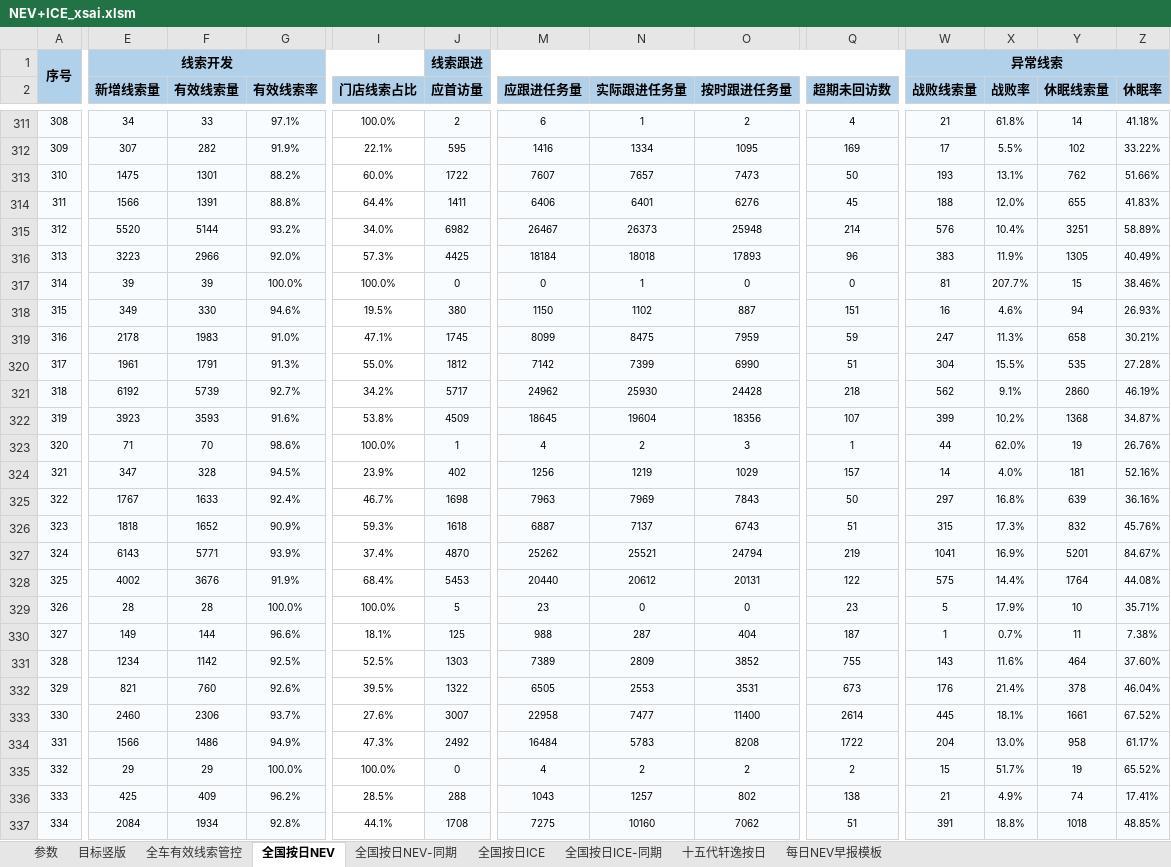
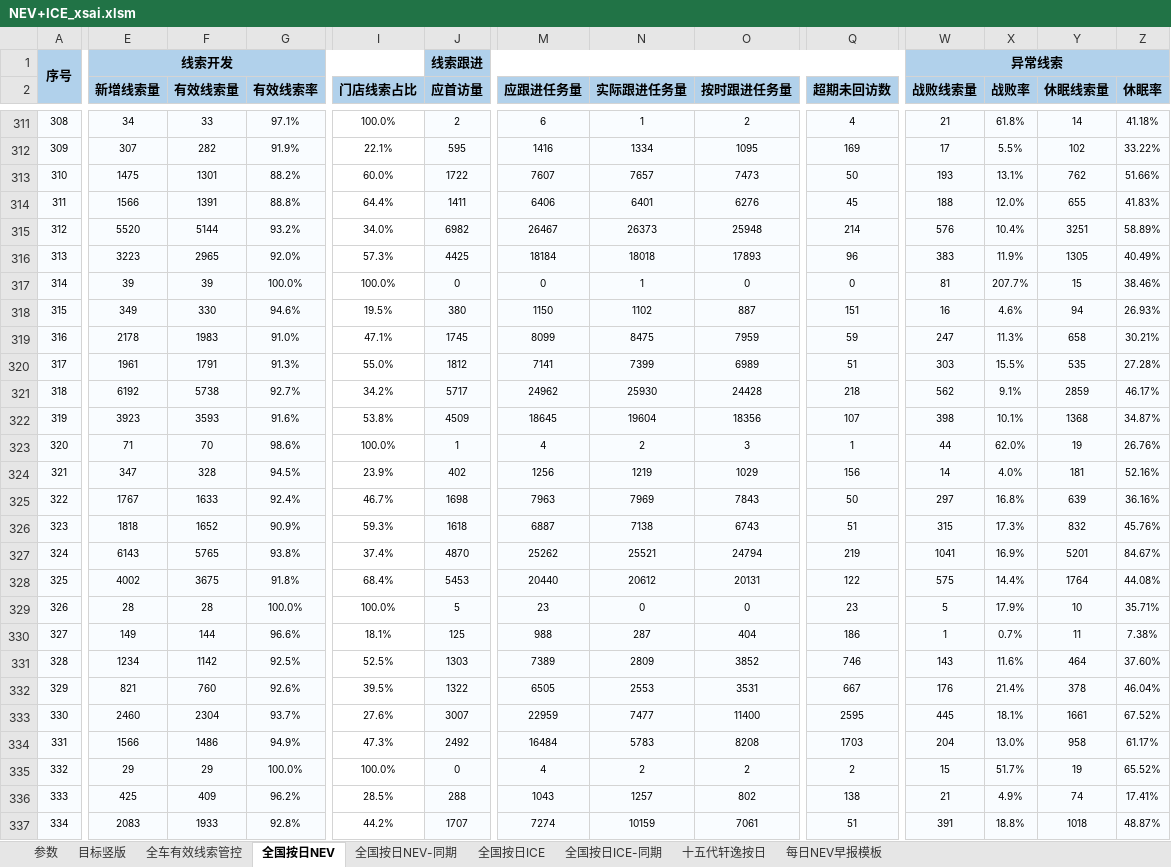
Before and after one commit to Django604/AI_Digest, an Excel workbook: data/source/NEV+ICE_xsai.xlsm, sheet 全国按日NEV, drawn as a sheet; only a part is shown, gaps mark what is left out; values as stored, in another font and other column widths than the file's, no borders; the diff covers the shown part only; the diff names each change by its address in the sheet, - before the commit and + after, or states it on an @@ line.

Commit message:
Auto publish dashboard data 2026-08-26 (silent)

```diff
--- a/data/source/NEV+ICE_xsai.xlsm (sheet 全国按日NEV)
+++ b/data/source/NEV+ICE_xsai.xlsm (sheet 全国按日NEV)
-F316 (有效线索量): 2966
+F316 (有效线索量): 2965
-M320 (应跟进任务量): 7142
+M320 (应跟进任务量): 7141
-O320 (按时跟进任务量): 6990
+O320 (按时跟进任务量): 6989
-W320 (战败线索量): 304
+W320 (战败线索量): 303
-F321 (有效线索量): 5739
+F321 (有效线索量): 5738
-Y321 (休眠线索量): 2860
+Y321 (休眠线索量): 2859
-Z321 (休眠率): 46.19%
+Z321 (休眠率): 46.17%
-W322 (战败线索量): 399
+W322 (战败线索量): 398
-X322 (战败率): 10.2%
+X322 (战败率): 10.1%
-Q324 (超期未回访数): 157
+Q324 (超期未回访数): 156
-N326 (实际跟进任务量): 7137
+N326 (实际跟进任务量): 7138
-F327 (有效线索量): 5771
+F327 (有效线索量): 5765
-G327 (有效线索率): 93.9%
+G327 (有效线索率): 93.8%
-F328 (有效线索量): 3676
+F328 (有效线索量): 3675
-G328 (有效线索率): 91.9%
+G328 (有效线索率): 91.8%
-Q330 (超期未回访数): 187
+Q330 (超期未回访数): 186
-Q331 (超期未回访数): 755
+Q331 (超期未回访数): 746
-Q332 (超期未回访数): 673
+Q332 (超期未回访数): 667
-F333 (有效线索量): 2306
+F333 (有效线索量): 2304
-M333 (应跟进任务量): 22958
+M333 (应跟进任务量): 22959
-Q333 (超期未回访数): 2614
+Q333 (超期未回访数): 2595
-Q334 (超期未回访数): 1722
+Q334 (超期未回访数): 1703
-E337 (新增线索量): 2084
+E337 (新增线索量): 2083
-F337 (有效线索量): 1934
+F337 (有效线索量): 1933
-I337 (门店线索占比): 44.1%
+I337 (门店线索占比): 44.2%
-J337 (应首访量): 1708
+J337 (应首访量): 1707
-M337 (应跟进任务量): 7275
+M337 (应跟进任务量): 7274
-N337 (实际跟进任务量): 10160
+N337 (实际跟进任务量): 10159
-O337 (按时跟进任务量): 7062
+O337 (按时跟进任务量): 7061
-Z337 (休眠率): 48.85%
+Z337 (休眠率): 48.87%
```
Also changed, not shown: 321 edited cells elsewhere in this sheet, data/source/NEV+ICE_ldai.xlsm, 5 other files.
